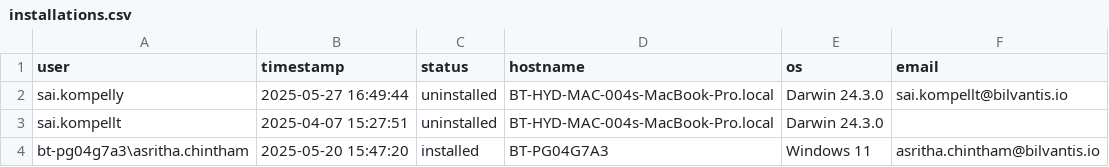
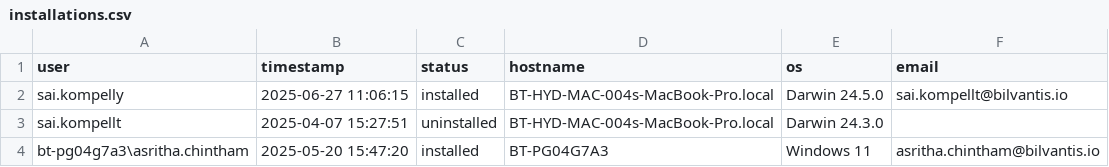
Before and after one commit to saikrishnakompelly-bilvantis/Genie-NoAI, a CSV file: installations.csv, drawn as a sheet.

Commit message:
Update installation status: sai.kompelly installed

```diff
--- a/installations.csv
+++ b/installations.csv
@@ -1,3 +1,3 @@
 user,timestamp,status,hostname,os,email
-sai.kompelly,2025-05-27 16:49:44,uninstalled,BT-HYD-MAC-004s-MacBook-Pro.local,Darwin 24.3.0,sai.kompellt@bilvantis.io
+sai.kompelly,2025-06-27 11:06:15,installed,BT-HYD-MAC-004s-MacBook-Pro.local,Darwin 24.5.0,sai.kompellt@bilvantis.io
 sai.kompellt,2025-04-07 15:27:51,uninstalled,BT-HYD-MAC-004s-MacBook-Pro.local,Darwin 24.3.0,
```
